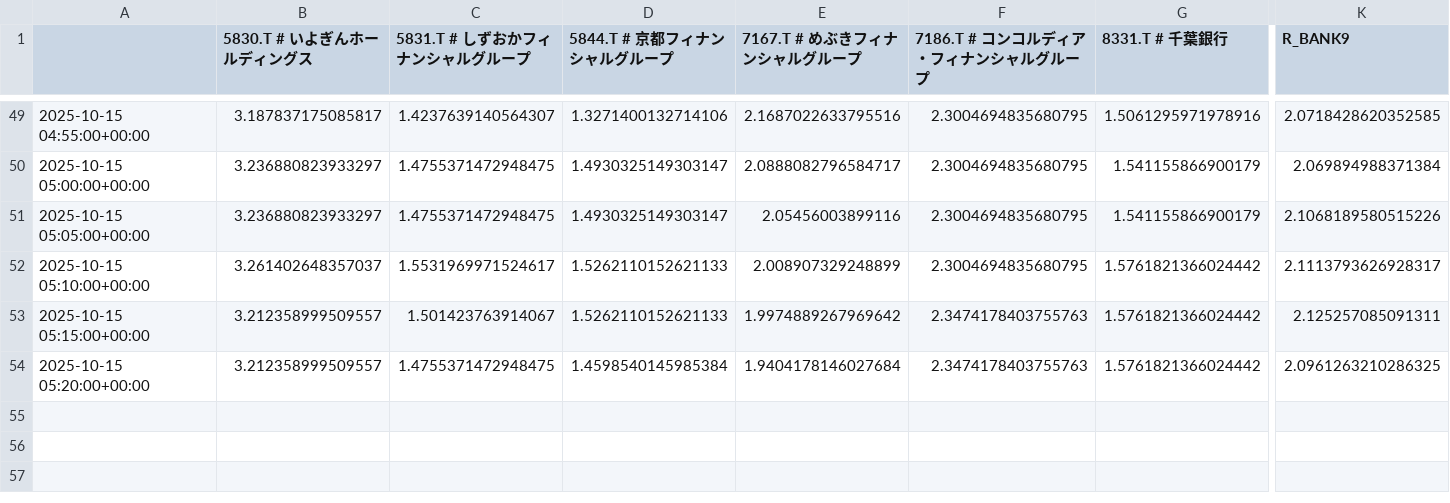
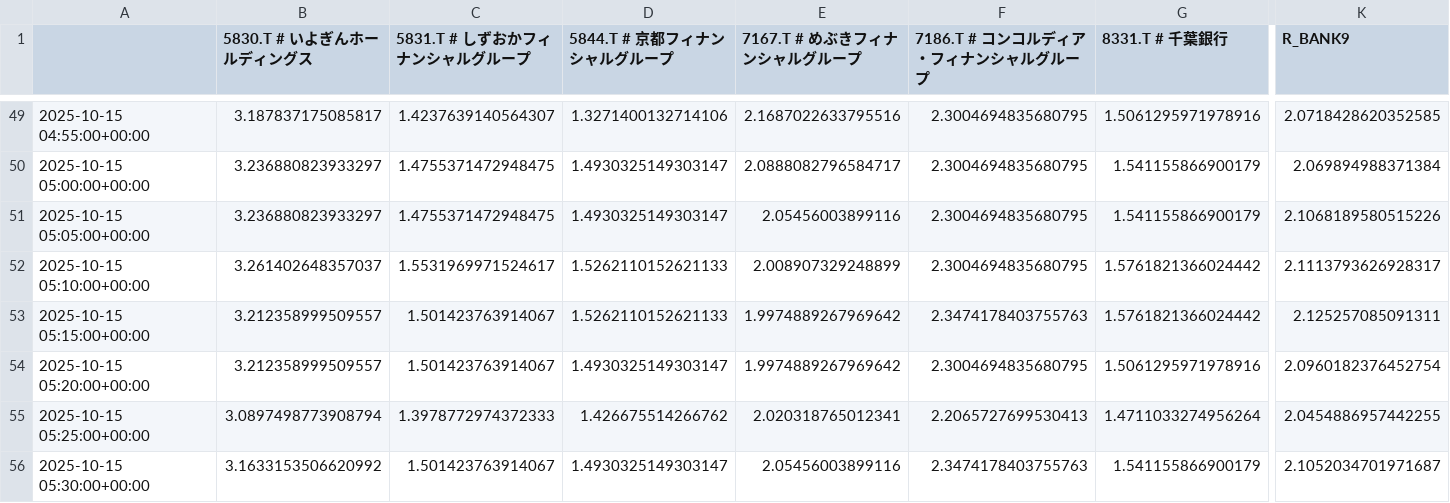
Before and after one commit to SakuraIndex/R-BANK9, a CSV file: docs/outputs/rbank9_intraday.csv, drawn as a sheet; only a part is shown, gaps mark what is left out; rows hold the shown columns only; the diff names each change by its address in the sheet, - before the commit and + after, or states it on an @@ line.

```diff
--- a/docs/outputs/rbank9_intraday.csv
+++ b/docs/outputs/rbank9_intraday.csv
-C54 (5831.T # しずおかフィナンシャルグループ): 1.4755371472948475
+C54 (5831.T # しずおかフィナンシャルグループ): 1.501423763914067
-D54 (5844.T # 京都フィナンシャルグループ): 1.4598540145985384
+D54 (5844.T # 京都フィナンシャルグループ): 1.4930325149303147
-E54 (7167.T # めぶきフィナンシャルグループ): 1.9404178146027684
+E54 (7167.T # めぶきフィナンシャルグループ): 1.9974889267969642
-F54 (7186.T # コンコルディア・フィナンシャルグループ): 2.3474178403755763
+F54 (7186.T # コンコルディア・フィナンシャルグループ): 2.3004694835680795
-G54 (8331.T # 千葉銀行): 1.5761821366024442
+G54 (8331.T # 千葉銀行): 1.5061295971978916
-K54 (R_BANK9): 2.0961263210286325
+K54 (R_BANK9): 2.0960182376452754
+row 55: 2025-10-15 05:25:00+00:00 | 3.0897498773908794 | 1.3978772974372333 | 1.426675514266762 | 2.020318765012341 | 2.2065727699530413 | 1.4711033274956264 | 2.0454886957442255
+row 56: 2025-10-15 05:30:00+00:00 | 3.1633153506620992 | 1.501423763914067 | 1.4930325149303147 | 2.05456003899116 | 2.3474178403755763 | 1.541155866900179 | 2.1052034701971687
```
Also changed, not shown: 2 other files.
